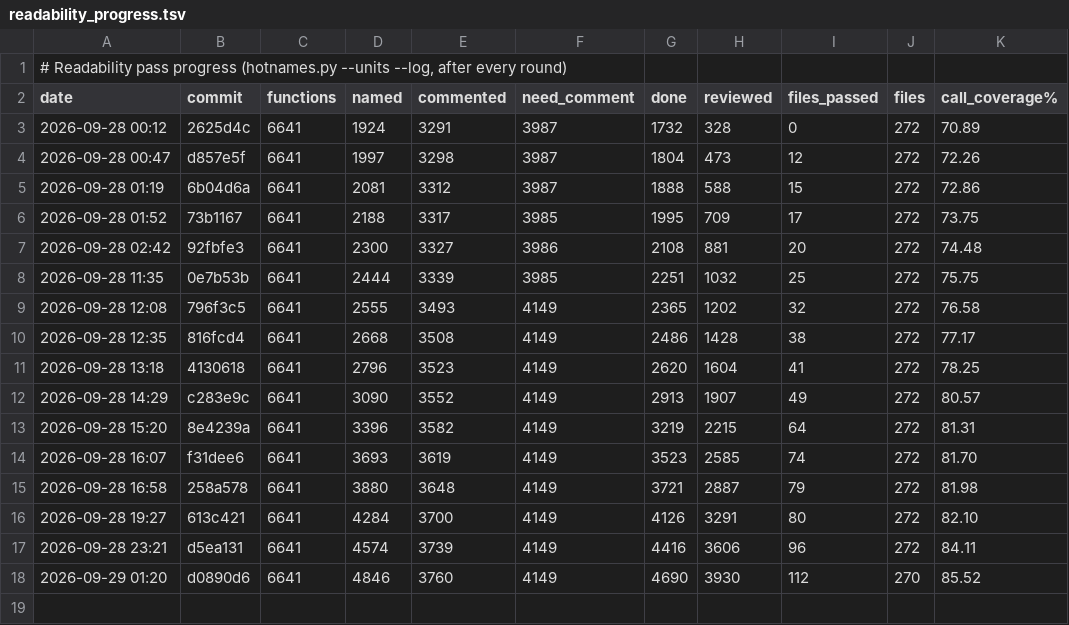
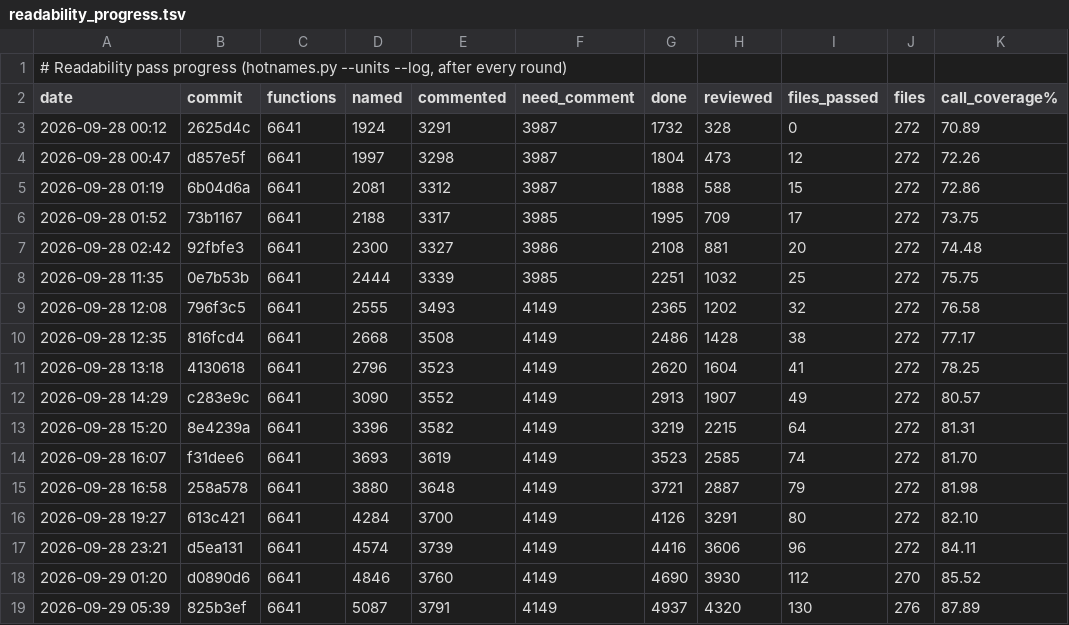
Before and after one commit to mitsevox/tw2004, a TSV file: config/GW4E69/readability_progress.tsv, drawn as a sheet.

```diff
--- a/config/GW4E69/readability_progress.tsv
+++ b/config/GW4E69/readability_progress.tsv
@@ -18 +18,2 @@ date	commit	functions	named	commented	need_comment	done	reviewed	files_passed	fi
 2026-09-29 01:20	d0890d6	6641	4846	3760	4149	4690	3930	112	270	85.52
+2026-09-29 05:39	825b3ef	6641	5087	3791	4149	4937	4320	130	276	87.89
```
Also changed, not shown: 3 other files.
